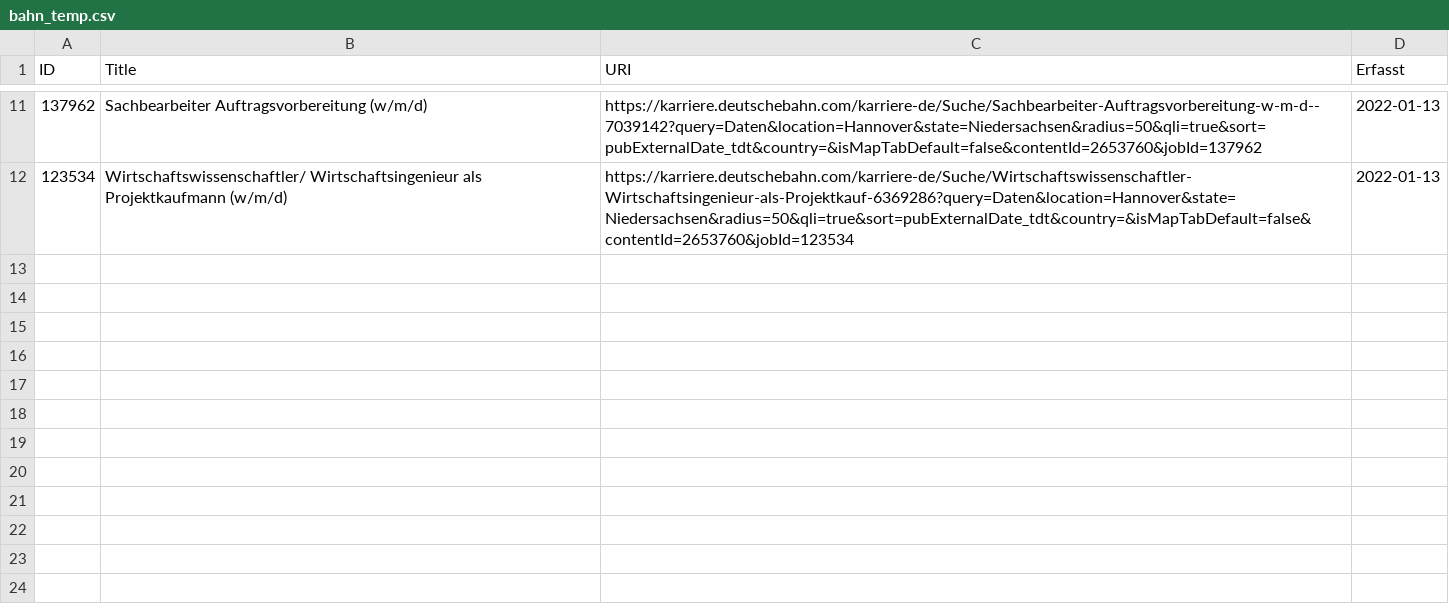
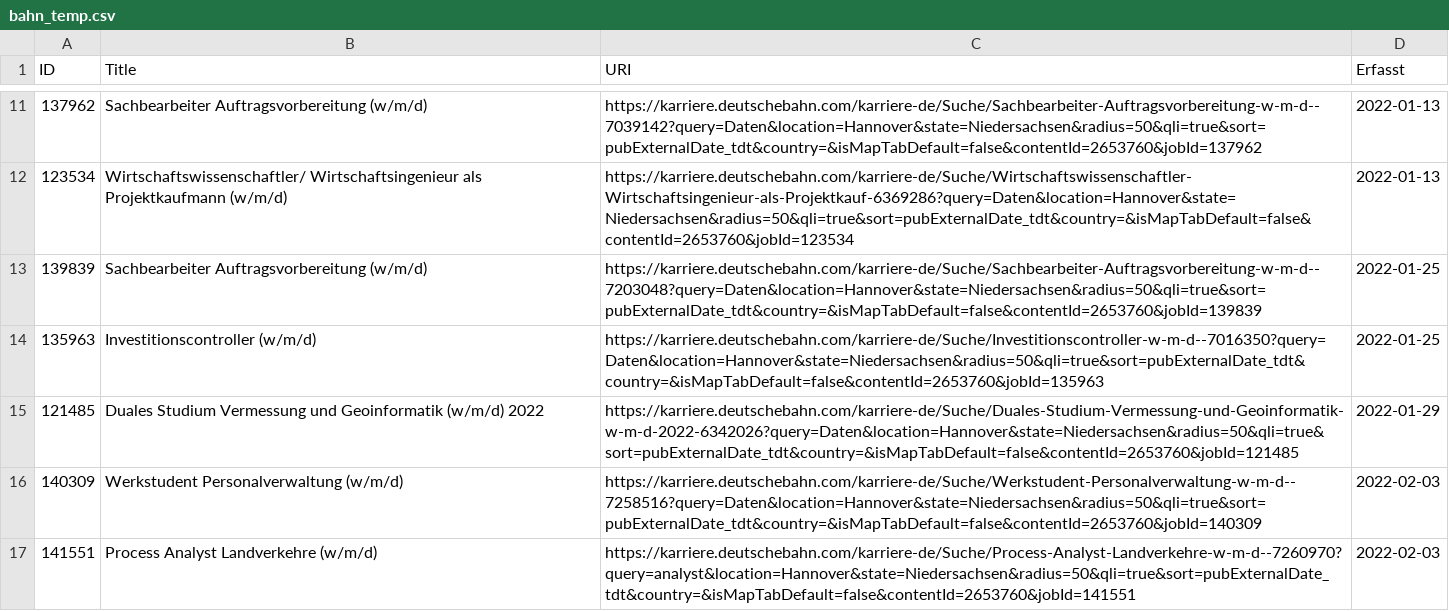
Before and after one commit to lukasfeuer/job_agent, a CSV file: data/bahn_temp.csv, drawn as a sheet; only a part is shown, gaps mark what is left out; the diff names each change by its address in the sheet, - before the commit and + after, or states it on an @@ line.

```diff
--- a/data/bahn_temp.csv
+++ b/data/bahn_temp.csv
+row 13: 139839 | Sachbearbeiter Auftragsvorbereitung (w/m/d) | https://karriere.deutschebahn.com/karriere-de/Suche/Sachbearbeiter-Auftragsvorbereitung-w-m-d--7203048?query=Daten&location=Hannover&state=Niedersachsen&radius=50&qli=true&sort=pubExternalDate_tdt&country=&isMapTabDefault=false&contentId=2653760&jobId=139839 | 2022-01-25
+row 14: 135963 | Investitionscontroller (w/m/d) | https://karriere.deutschebahn.com/karriere-de/Suche/Investitionscontroller-w-m-d--7016350?query=Daten&location=Hannover&state=Niedersachsen&radius=50&qli=true&sort=pubExternalDate_tdt&country=&isMapTabDefault=false&contentId=2653760&jobId=135963 | 2022-01-25
+row 15: 121485 | Duales Studium Vermessung und Geoinformatik (w/m/d) 2022 | https://karriere.deutschebahn.com/karriere-de/Suche/Duales-Studium-Vermessung-und-Geoinformatik-w-m-d-2022-6342026?query=Daten&location=Hannover&state=Niedersachsen&radius=50&qli=true&sort=pubExternalDate_tdt&country=&isMapTabDefault=false&contentId=2653760&jobId=121485 | 2022-01-29
+row 16: 140309 | Werkstudent Personalverwaltung (w/m/d) | https://karriere.deutschebahn.com/karriere-de/Suche/Werkstudent-Personalverwaltung-w-m-d--7258516?query=Daten&location=Hannover&state=Niedersachsen&radius=50&qli=true&sort=pubExternalDate_tdt&country=&isMapTabDefault=false&contentId=2653760&jobId=140309 | 2022-02-03
+row 17: 141551 | Process Analyst Landverkehre (w/m/d) | https://karriere.deutschebahn.com/karriere-de/Suche/Process-Analyst-Landverkehre-w-m-d--7260970?query=analyst&location=Hannover&state=Niedersachsen&radius=50&qli=true&sort=pubExternalDate_tdt&country=&isMapTabDefault=false&contentId=2653760&jobId=141551 | 2022-02-03
```
Also changed, not shown: data/hdi_temp.csv, 1 other file.
